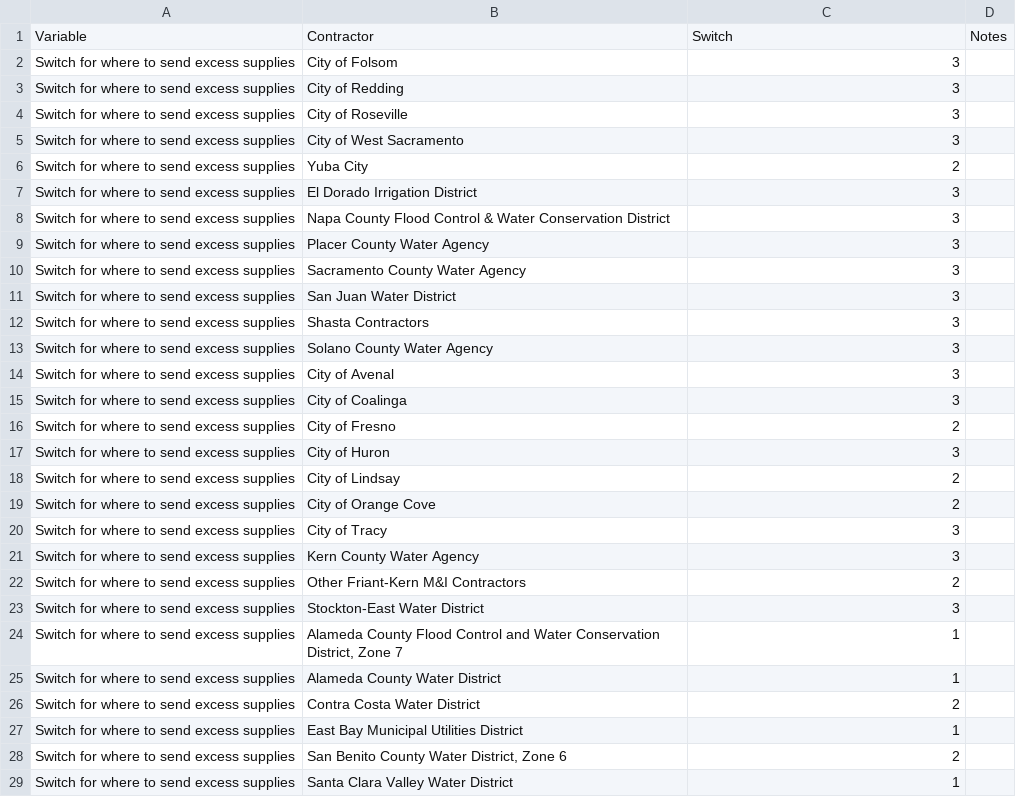
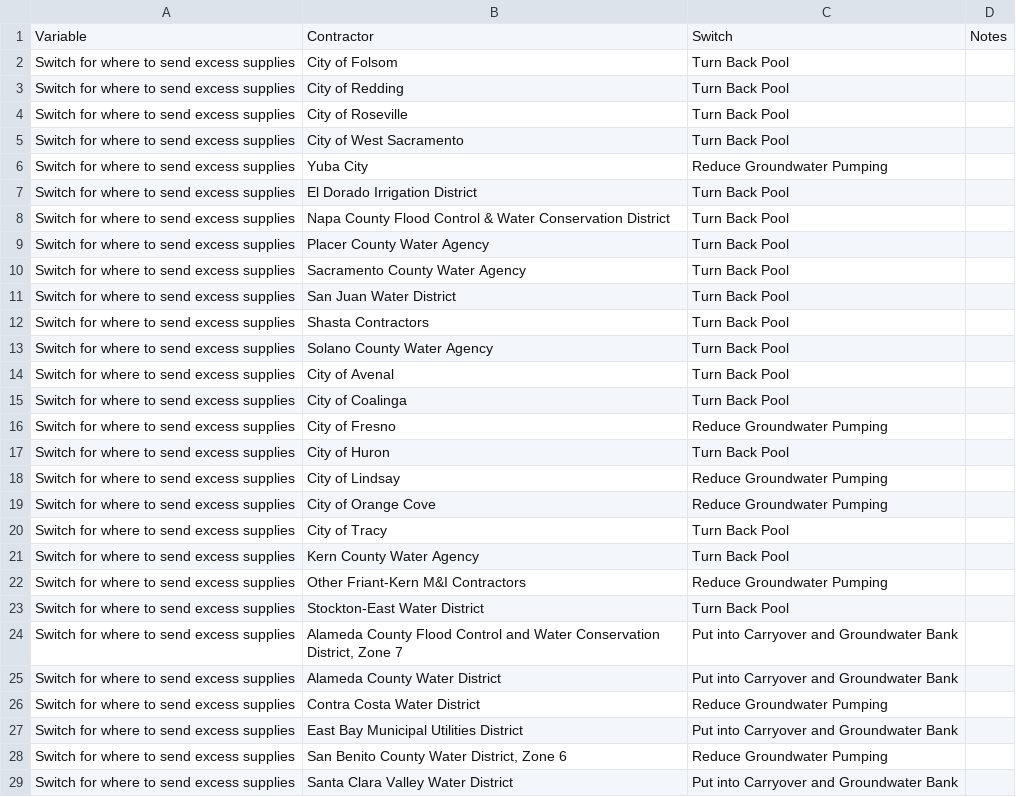
Before and after one commit to dayamuralidharan/California-Urban-Water-Management-Economic-Tool, a CSV file: CaUWMET/src/inputData/systemOperationsInput_ExcessWaterSwitch.csv, drawn as a sheet; only a part is shown; the diff covers the shown part only.

```diff
--- a/CaUWMET/src/inputData/systemOperationsInput_ExcessWaterSwitch.csv
+++ b/CaUWMET/src/inputData/systemOperationsInput_ExcessWaterSwitch.csv
@@ -1,29 +1,29 @@
 Variable,Contractor,Switch,Notes
-Switch for where to send excess supplies,City of Folsom,3,
-Switch for where to send excess supplies,City of Redding,3,
-Switch for where to send excess supplies,City of Roseville,3,
-Switch for where to send excess supplies,City of West Sacramento,3,
-Switch for where to send excess supplies,Yuba City,2,
-Switch for where to send excess supplies,El Dorado Irrigation District,3,
-Switch for where to send excess supplies,Napa County Flood Control & Water Conservation District,3,
-Switch for where to send excess supplies,Placer County Water Agency,3,
-Switch for where to send excess supplies,Sacramento County Water Agency,3,
-Switch for where to send excess supplies,San Juan Water District,3,
-Switch for where to send excess supplies,Shasta Contractors,3,
-Switch for where to send excess supplies,Solano County Water Agency,3,
-Switch for where to send excess supplies,City of Avenal,3,
-Switch for where to send excess supplies,City of Coalinga,3,
-Switch for where to send excess supplies,City of Fresno,2,
-Switch for where to send excess supplies,City of Huron,3,
-Switch for where to send excess supplies,City of Lindsay,2,
-Switch for where to send excess supplies,City of Orange Cove,2,
-Switch for where to send excess supplies,City of Tracy,3,
-Switch for where to send excess supplies,Kern County Water Agency,3,
-Switch for where to send excess supplies,Other Friant-Kern M&I Contractors,2,
-Switch for where to send excess supplies,Stockton-East Water District,3,
-Switch for where to send excess supplies,"Alameda County Flood Control and Water Conservation District, Zone 7",1,
-Switch for where to send excess supplies,Alameda County Water District,1,
-Switch for where to send excess supplies,Contra Costa Water District,2,
-Switch for where to send excess supplies,East Bay Municipal Utilities District,1,
-Switch for where to send excess supplies,"San Benito County Water District, Zone 6",2,
-Switch for where to send excess supplies,Santa Clara Valley Water District,1,
+Switch for where to send excess supplies,City of Folsom,Turn Back Pool,
+Switch for where to send excess supplies,City of Redding,Turn Back Pool,
+Switch for where to send excess supplies,City of Roseville,Turn Back Pool,
+Switch for where to send excess supplies,City of West Sacramento,Turn Back Pool,
+Switch for where to send excess supplies,Yuba City,Reduce Groundwater Pumping,
+Switch for where to send excess supplies,El Dorado Irrigation District,Turn Back Pool,
+Switch for where to send excess supplies,Napa County Flood Control & Water Conservation District,Turn Back Pool,
+Switch for where to send excess supplies,Placer County Water Agency,Turn Back Pool,
+Switch for where to send excess supplies,Sacramento County Water Agency,Turn Back Pool,
+Switch for where to send excess supplies,San Juan Water District,Turn Back Pool,
+Switch for where to send excess supplies,Shasta Contractors,Turn Back Pool,
+Switch for where to send excess supplies,Solano County Water Agency,Turn Back Pool,
+Switch for where to send excess supplies,City of Avenal,Turn Back Pool,
+Switch for where to send excess supplies,City of Coalinga,Turn Back Pool,
+Switch for where to send excess supplies,City of Fresno,Reduce Groundwater Pumping,
+Switch for where to send excess supplies,City of Huron,Turn Back Pool,
+Switch for where to send excess supplies,City of Lindsay,Reduce Groundwater Pumping,
+Switch for where to send excess supplies,City of Orange Cove,Reduce Groundwater Pumping,
+Switch for where to send excess supplies,City of Tracy,Turn Back Pool,
+Switch for where to send excess supplies,Kern County Water Agency,Turn Back Pool,
+Switch for where to send excess supplies,Other Friant-Kern M&I Contractors,Reduce Groundwater Pumping,
+Switch for where to send excess supplies,Stockton-East Water District,Turn Back Pool,
+Switch for where to send excess supplies,"Alameda County Flood Control and Water Conservation District, Zone 7",Put into Carryover and Groundwater Bank,
+Switch for where to send excess supplies,Alameda County Water District,Put into Carryover and Groundwater Bank,
+Switch for where to send excess supplies,Contra Costa Water District,Reduce Groundwater Pumping,
+Switch for where to send excess supplies,East Bay Municipal Utilities District,Put into Carryover and Groundwater Bank,
+Switch for where to send excess supplies,"San Benito County Water District, Zone 6",Reduce Groundwater Pumping,
+Switch for where to send excess supplies,Santa Clara Valley Water District,Put into Carryover and Groundwater Bank,
```
Also changed, not shown: 14 edited cells elsewhere in this file, CaUWMET/src/inputData/supplyInput_localSupplies.csv, 20 other files.
